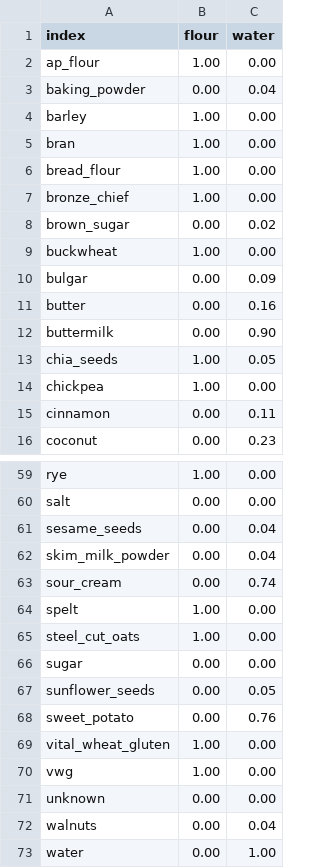
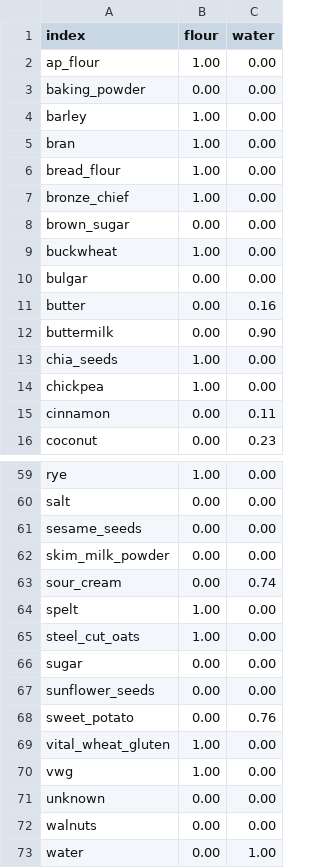
Before and after one commit to gbishop/bake, a CSV file: ingredients.csv, drawn as a sheet; only a part is shown, gaps mark what is left out; the diff covers the shown part only.

Commit message:
Drop tiny water amounts

```diff
--- a/ingredients.csv
+++ b/ingredients.csv
@@ -2,3 +2,3 @@ index,flour,water
 ap_flour,1.00,0.00
-baking_powder,0.00,0.04
+baking_powder,0.00,0.00
 barley,1.00,0.00
@@ -7,8 +7,8 @@ bread_flour,1.00,0.00
 bronze_chief,1.00,0.00
-brown_sugar,0.00,0.02
+brown_sugar,0.00,0.00
 buckwheat,1.00,0.00
-bulgar,0.00,0.09
+bulgar,0.00,0.00
 butter,0.00,0.16
 buttermilk,0.00,0.90
-chia_seeds,1.00,0.05
+chia_seeds,1.00,0.00
 chickpea,1.00,0.00
@@ -60,4 +60,4 @@ rye,1.00,0.00
 salt,0.00,0.00
-sesame_seeds,0.00,0.04
-skim_milk_powder,0.00,0.04
+sesame_seeds,0.00,0.00
+skim_milk_powder,0.00,0.00
 sour_cream,0.00,0.74
@@ -66,3 +66,3 @@ steel_cut_oats,1.00,0.00
 sugar,0.00,0.00
-sunflower_seeds,0.00,0.05
+sunflower_seeds,0.00,0.00
 sweet_potato,0.00,0.76
@@ -71,3 +71,3 @@ vwg,1.00,0.00
 unknown,0.00,0.00
-walnuts,0.00,0.04
+walnuts,0.00,0.00
 water,0.00,1.00
```
Also changed, not shown: 7 edited cells elsewhere in this file.
